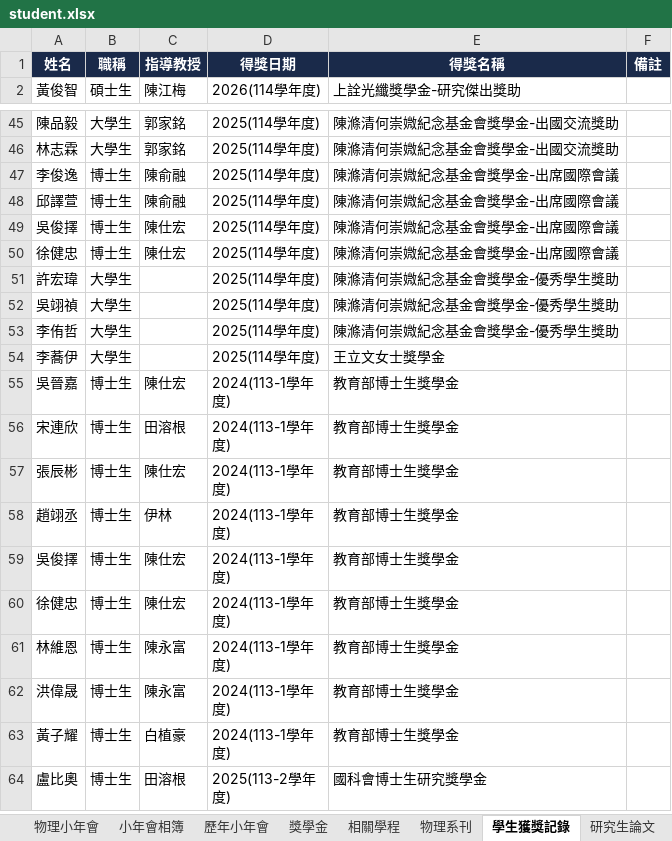
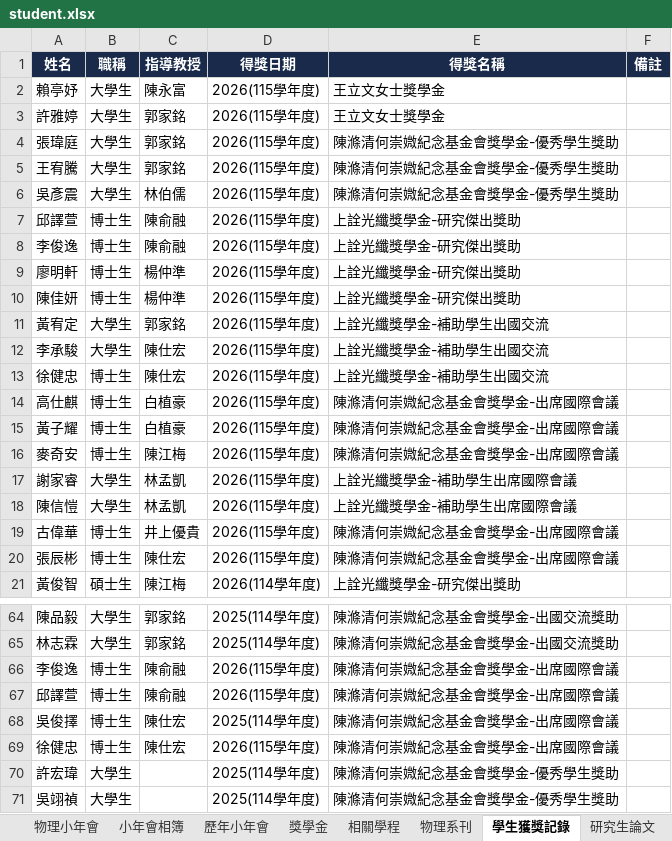
Before and after one commit to ncuphysics1986/phys.ncu.test, an Excel workbook: student.xlsx, sheet 學生獲獎記錄, drawn as a sheet; only a part is shown, gaps mark what is left out; the shorter side is filled out with more unchanged rows; values as stored, in another font and other column widths than the file's, no borders; addresses are those after the commit; the diff covers the shown part only; the diff names each change by its address in the sheet, - before the commit and + after, or states it on an @@ line.

```diff
--- a/student.xlsx (sheet 學生獲獎記錄)
+++ b/student.xlsx (sheet 學生獲獎記錄)
+row 2: 賴亭妤 | 大學生 | 陳永富 | 2026(115學年度) | 王立文女士獎學金
+row 3: 許雅婷 | 大學生 | 郭家銘 | 2026(115學年度) | 王立文女士獎學金
+row 4: 張瑋庭 | 大學生 | 郭家銘 | 2026(115學年度) | 陳滌清何崇媺紀念基金會獎學金-優秀學生獎助
+row 5: 王宥騰 | 大學生 | 郭家銘 | 2026(115學年度) | 陳滌清何崇媺紀念基金會獎學金-優秀學生獎助
+row 6: 吳彥震 | 大學生 | 林伯儒 | 2026(115學年度) | 陳滌清何崇媺紀念基金會獎學金-優秀學生獎助
+row 7: 邱譯萱 | 博士生 | 陳俞融 | 2026(115學年度) | 上詮光纖獎學金-研究傑出獎助
+row 8: 李俊逸 | 博士生 | 陳俞融 | 2026(115學年度) | 上詮光纖獎學金-研究傑出獎助
+row 9: 廖明軒 | 博士生 | 楊仲準 | 2026(115學年度) | 上詮光纖獎學金-研究傑出獎助
+row 10: 陳佳妍 | 博士生 | 楊仲準 | 2026(115學年度) | 上詮光纖獎學金-研究傑出獎助
+row 11: 黃宥定 | 大學生 | 郭家銘 | 2026(115學年度) | 上詮光纖獎學金-補助學生出國交流
+row 12: 李承駿 | 大學生 | 陳仕宏 | 2026(115學年度) | 上詮光纖獎學金-補助學生出國交流
+row 13: 徐健忠 | 博士生 | 陳仕宏 | 2026(115學年度) | 上詮光纖獎學金-補助學生出國交流
+row 14: 高仕麒 | 博士生 | 白植豪 | 2026(115學年度) | 陳滌清何崇媺紀念基金會獎學金-出席國際會議
+row 15: 黃子耀 | 博士生 | 白植豪 | 2026(115學年度) | 陳滌清何崇媺紀念基金會獎學金-出席國際會議
+row 16: 麥奇安 | 博士生 | 陳江梅 | 2026(115學年度) | 陳滌清何崇媺紀念基金會獎學金-出席國際會議
+row 17: 謝家睿 | 大學生 | 林孟凱 | 2026(115學年度) | 上詮光纖獎學金-補助學生出席國際會議
+row 18: 陳信愷 | 大學生 | 林孟凱 | 2026(115學年度) | 上詮光纖獎學金-補助學生出席國際會議
+row 19: 古偉華 | 博士生 | 井上優貴 | 2026(115學年度) | 陳滌清何崇媺紀念基金會獎學金-出席國際會議
+row 20: 張辰彬 | 博士生 | 陳仕宏 | 2026(115學年度) | 陳滌清何崇媺紀念基金會獎學金-出席國際會議
-D66:D67 (得獎日期): 2025(114學年度)
+D66:D67 (得獎日期): 2026(115學年度)
-D69 (得獎日期): 2025(114學年度)
+D69 (得獎日期): 2026(115學年度)
```
Also changed, not shown: 2 edited cells elsewhere in this sheet, sheet 學生國外差旅資料, sheet 研究生論文, emi.xlsx, faculty.xlsx, 4 other files.
